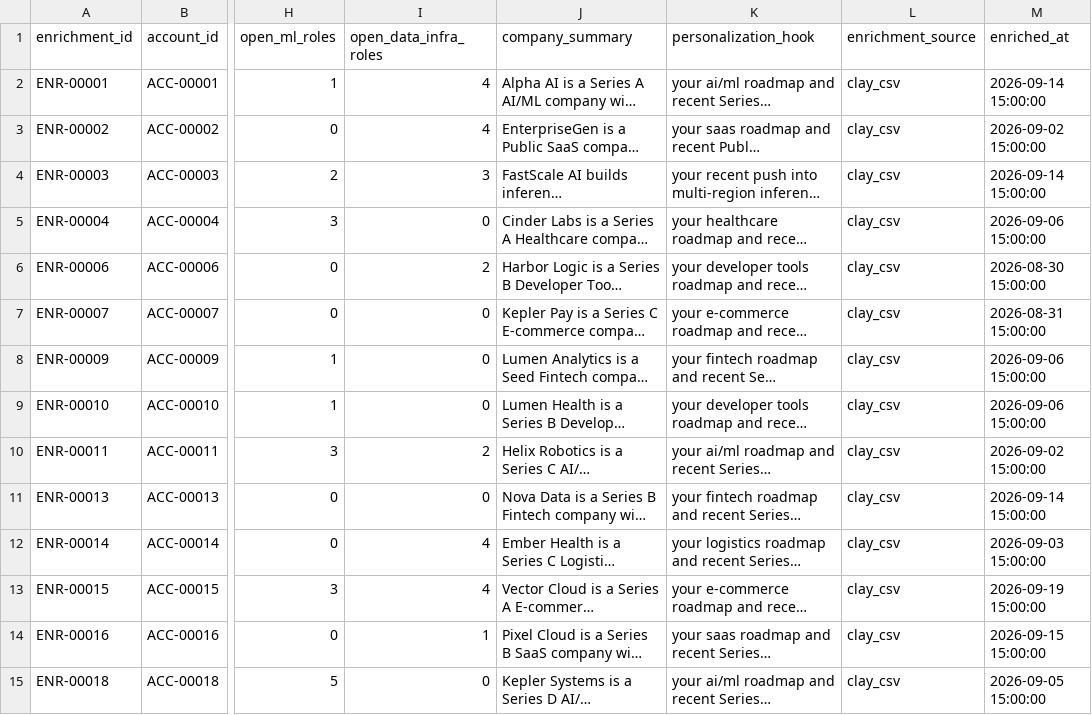
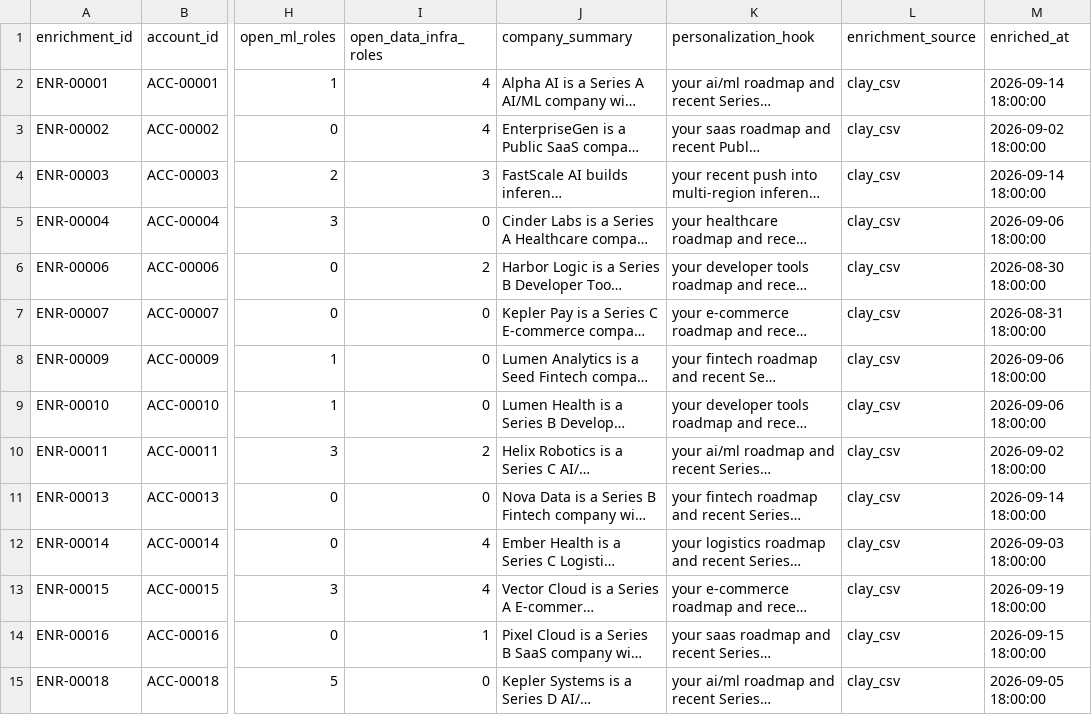
Before and after one commit to akhilesh360/gtm-automation-reference, a CSV file: data/raw/clay_enrichment.csv, drawn as a sheet; only a part is shown, gaps mark what is left out; long unchanged cells end in …; the diff covers the shown part only; the diff names each change by its address in the sheet, - before the commit and + after, or states it on an @@ line.

```diff
--- a/data/raw/clay_enrichment.csv
+++ b/data/raw/clay_enrichment.csv
-M2 (enriched_at): 2026-09-14 15:00:00
+M2 (enriched_at): 2026-09-14 18:00:00
-M3 (enriched_at): 2026-09-02 15:00:00
+M3 (enriched_at): 2026-09-02 18:00:00
-M4 (enriched_at): 2026-09-14 15:00:00
+M4 (enriched_at): 2026-09-14 18:00:00
-M5 (enriched_at): 2026-09-06 15:00:00
+M5 (enriched_at): 2026-09-06 18:00:00
-M6 (enriched_at): 2026-08-30 15:00:00
+M6 (enriched_at): 2026-08-30 18:00:00
-M7 (enriched_at): 2026-08-31 15:00:00
+M7 (enriched_at): 2026-08-31 18:00:00
-M8:M9 (enriched_at): 2026-09-06 15:00:00
+M8:M9 (enriched_at): 2026-09-06 18:00:00
-M10 (enriched_at): 2026-09-02 15:00:00
+M10 (enriched_at): 2026-09-02 18:00:00
-M11 (enriched_at): 2026-09-14 15:00:00
+M11 (enriched_at): 2026-09-14 18:00:00
-M12 (enriched_at): 2026-09-03 15:00:00
+M12 (enriched_at): 2026-09-03 18:00:00
-M13 (enriched_at): 2026-09-19 15:00:00
+M13 (enriched_at): 2026-09-19 18:00:00
-M14 (enriched_at): 2026-09-15 15:00:00
+M14 (enriched_at): 2026-09-15 18:00:00
-M15 (enriched_at): 2026-09-05 15:00:00
+M15 (enriched_at): 2026-09-05 18:00:00
```
Also changed, not shown: 170 edited cells elsewhere in this file, data/raw/accounts.csv, data/raw/hubspot_engagement.csv, 26 other files.
